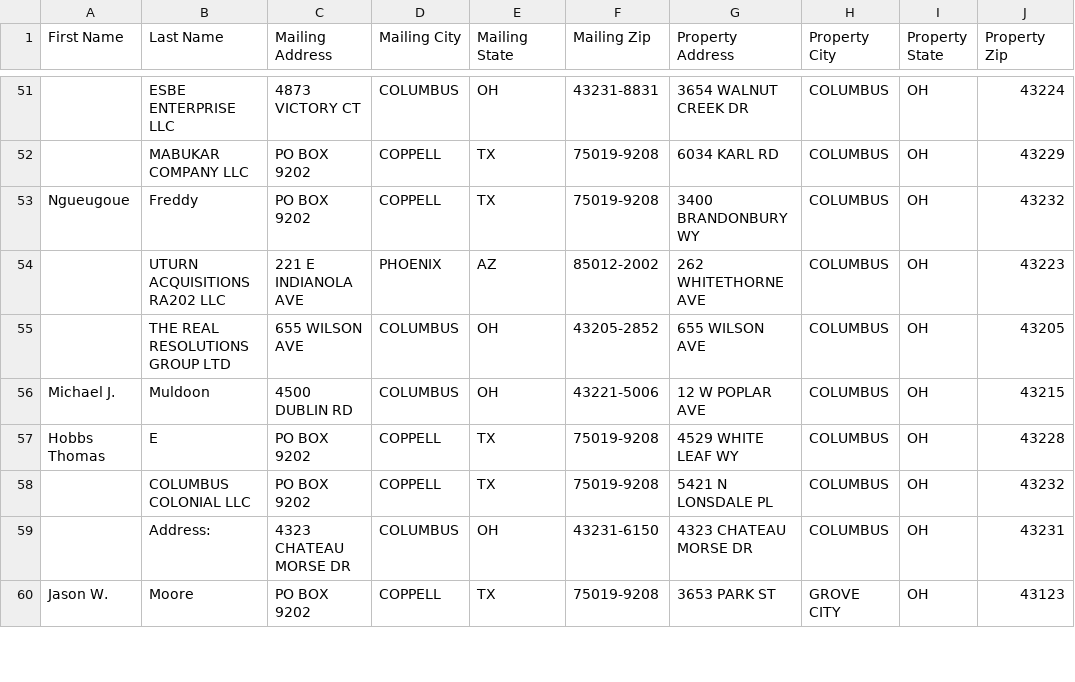
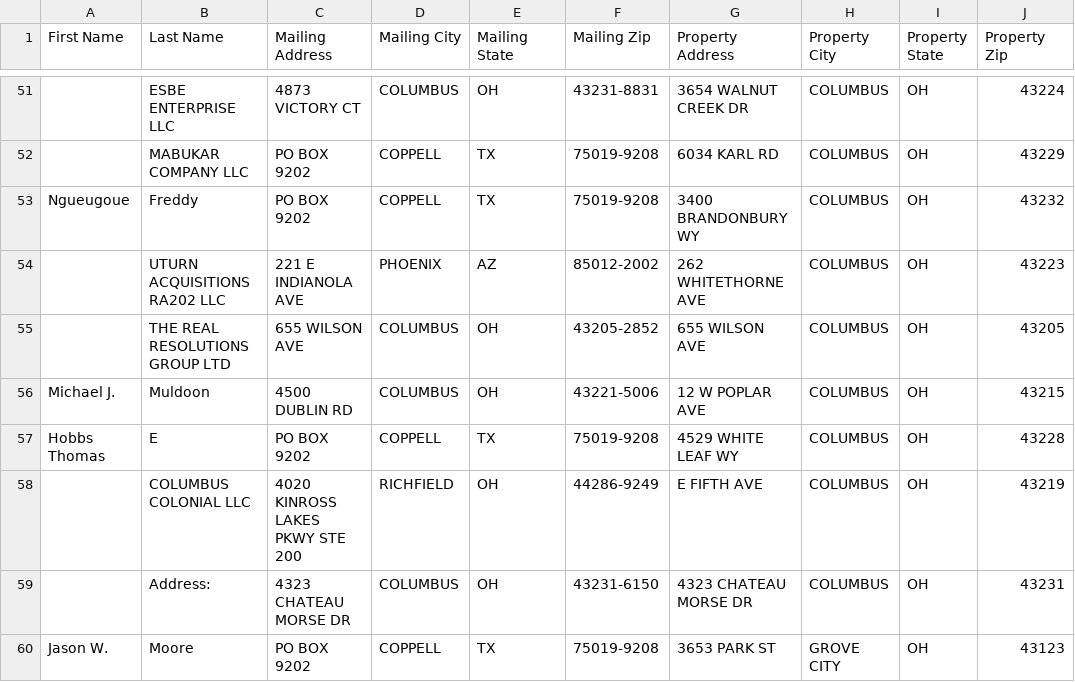
Before and after one commit to mauricewilli572000-cloud/franklin-foreclosure-scraper, a CSV file: dashboard/ghl_export.csv, drawn as a sheet; only a part is shown, gaps mark what is left out; the diff names each change by its address in the sheet, - before the commit and + after, or states it on an @@ line.

```diff
--- a/dashboard/ghl_export.csv
+++ b/dashboard/ghl_export.csv
-C58 (Mailing Address): PO BOX 9202
+C58 (Mailing Address): 4020 KINROSS LAKES PKWY STE 200
-D58 (Mailing City): COPPELL
+D58 (Mailing City): RICHFIELD
-E58 (Mailing State): TX
+E58 (Mailing State): OH
-F58 (Mailing Zip): 75019-9208
+F58 (Mailing Zip): 44286-9249
-G58 (Property Address): 5421 N LONSDALE PL
+G58 (Property Address): E FIFTH AVE
-J58 (Property Zip): 43232
+J58 (Property Zip): 43219
```
Also changed, not shown: 3 other files.
